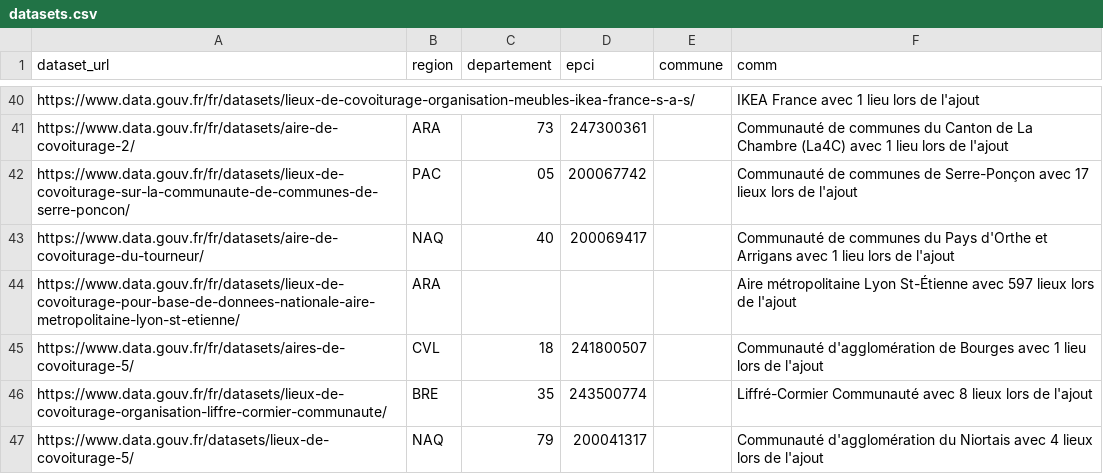
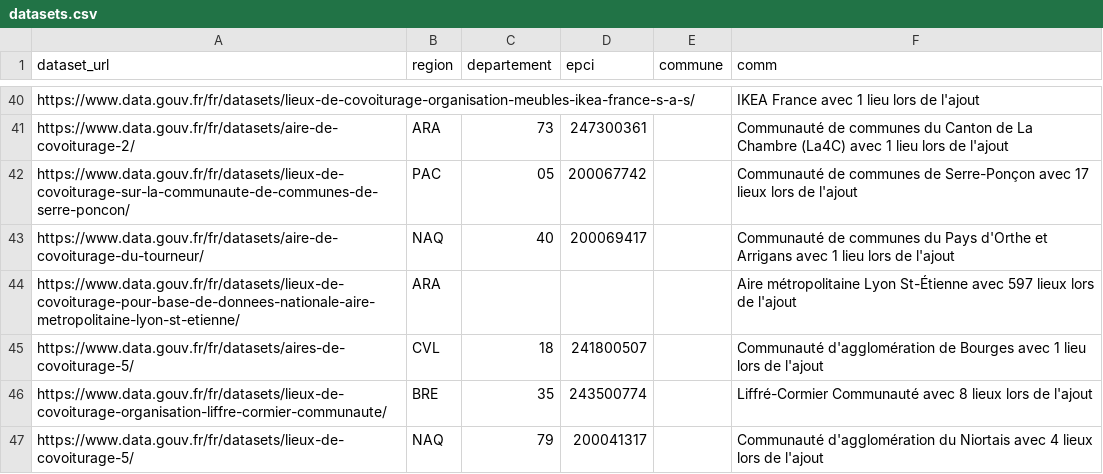
Before and after one commit to etalab/transport-base-nationale-covoiturage, a CSV file: datasets.csv, drawn as a sheet; only a part is shown, gaps mark what is left out.

```diff
--- a/datasets.csv
+++ b/datasets.csv
@@ -46,2 +46,2 @@ https://www.data.gouv.fr/fr/datasets/aires-de-covoiturage-5/,CVL,18,241800507,,C
 https://www.data.gouv.fr/fr/datasets/lieux-de-covoiturage-organisation-liffre-cormier-communaute/,BRE,35,243500774,,Liffré-Cormier Communauté avec 8 lieux lors de l'ajout
-https://www.data.gouv.fr/datasets/lieux-de-covoiturage-5/,NAQ,79,200041317,,Communauté d'agglomération du Niortais avec 4 lieux lors de l'ajout
+https://www.data.gouv.fr/fr/datasets/lieux-de-covoiturage-5/,NAQ,79,200041317,,Communauté d'agglomération du Niortais avec 4 lieux lors de l'ajout
```
